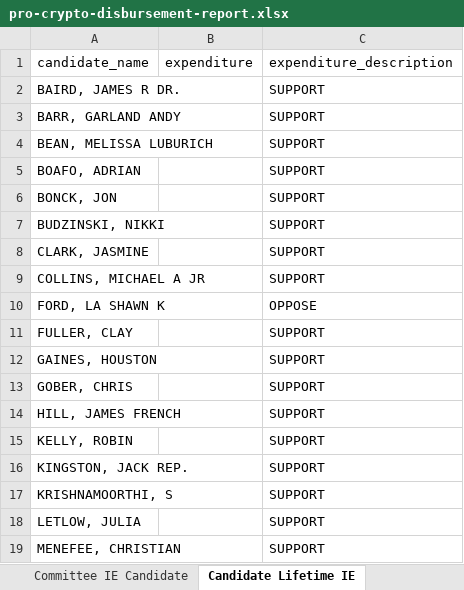
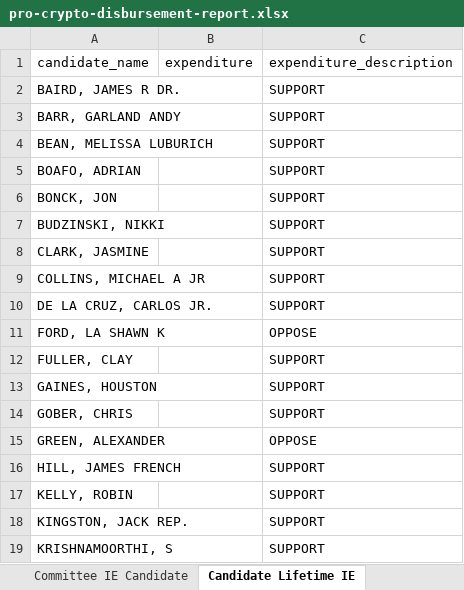
Before and after one commit to JJ-TrackAIPAC/TrackAIPAC, an Excel workbook: reports/pro-crypto/pro-crypto-disbursement-report.xlsx, sheet Candidate Lifetime IE, drawn as a sheet; only a part is shown; the shorter side is filled out with more unchanged rows; values as stored, in another font and other column widths than the file's, no borders; table styles not drawn; the diff names each change by its address in the sheet, - before the commit and + after, or states it on an @@ line.

```diff
--- a/reports/pro-crypto/pro-crypto-disbursement-report.xlsx (sheet Candidate Lifetime IE)
+++ b/reports/pro-crypto/pro-crypto-disbursement-report.xlsx (sheet Candidate Lifetime IE)
+row 10: DE LA CRUZ, CARLOS JR. |  | SUPPORT
+row 15: GREEN, ALEXANDER |  | OPPOSE
```
Also changed, not shown: sheet Committee IE Candidate, sheet Committee IE Candidate by Year, reports/pro-big-tech/pro-big-tech-disbursement-report.xlsx, reports/pro-crypto/pro-crypto-F24-ie-report.xlsx, 14 other files.
